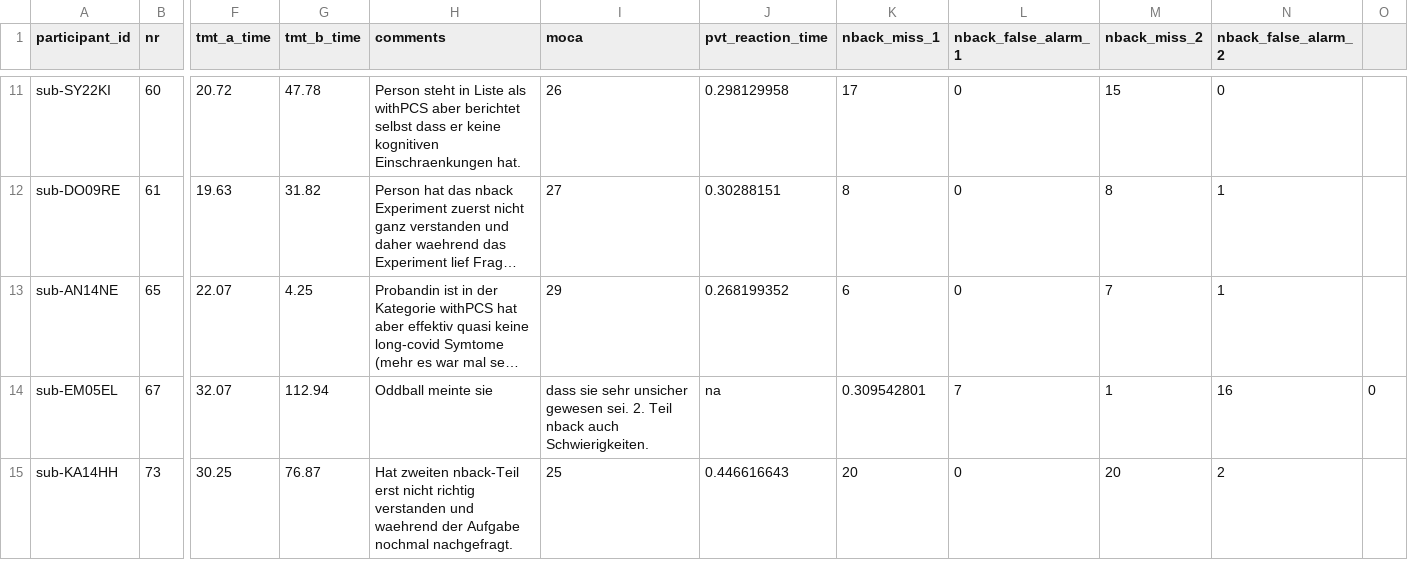
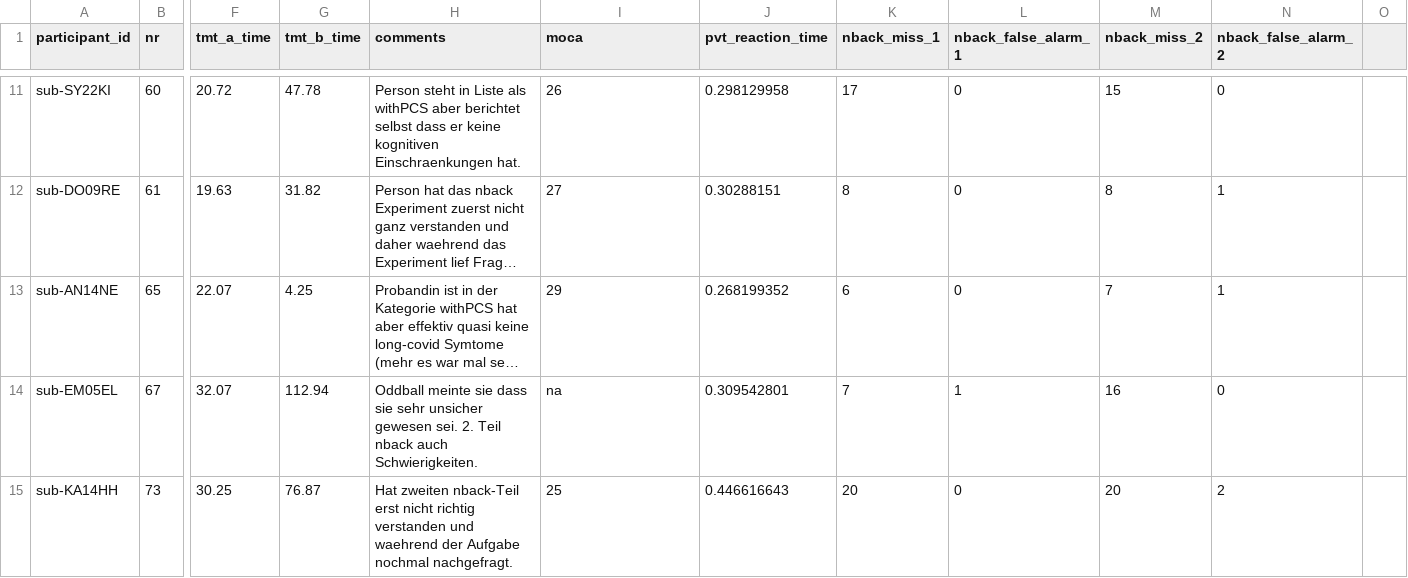
Before and after one commit to JankaMarlene/masters_thesis, a CSV file: data/comments.csv, drawn as a sheet; only a part is shown, gaps mark what is left out; long unchanged cells end in …; the diff names each change by its address in the sheet, - before the commit and + after, or states it on an @@ line.

Commit message:
Update comments.csv

```diff
--- a/data/comments.csv
+++ b/data/comments.csv
-H14 (comments): …meinte sie
+H14 (comments): …meinte sie dass sie sehr unsicher gewesen sei. 2. Teil nback auch Schwierigkeiten.
-I14 (moca): dass sie sehr unsicher gewesen sei. 2. Teil nback auch Schwierigkeiten.
+I14 (moca): na
-J14 (pvt_reaction_time): na
+J14 (pvt_reaction_time): 0.309542801
-K14 (nback_miss_1): 0.309542801
+K14 (nback_miss_1): 7
-L14 (nback_false_alarm_1): 7
+L14 (nback_false_alarm_1): 1
-M14 (nback_miss_2): 1
+M14 (nback_miss_2): 16
-N14 (nback_false_alarm_2): 16
+N14 (nback_false_alarm_2): 0
-O14: 0
+O14: (empty)
```
